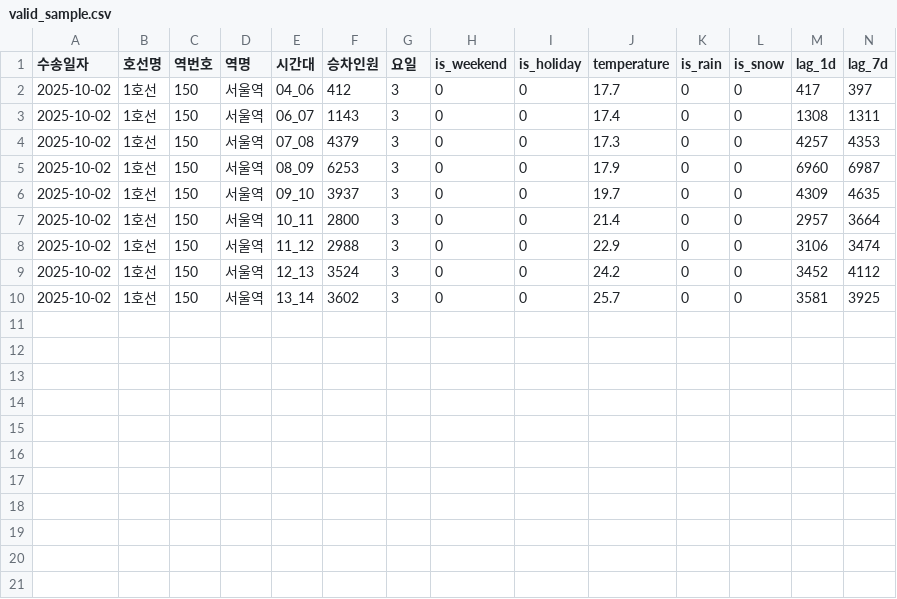
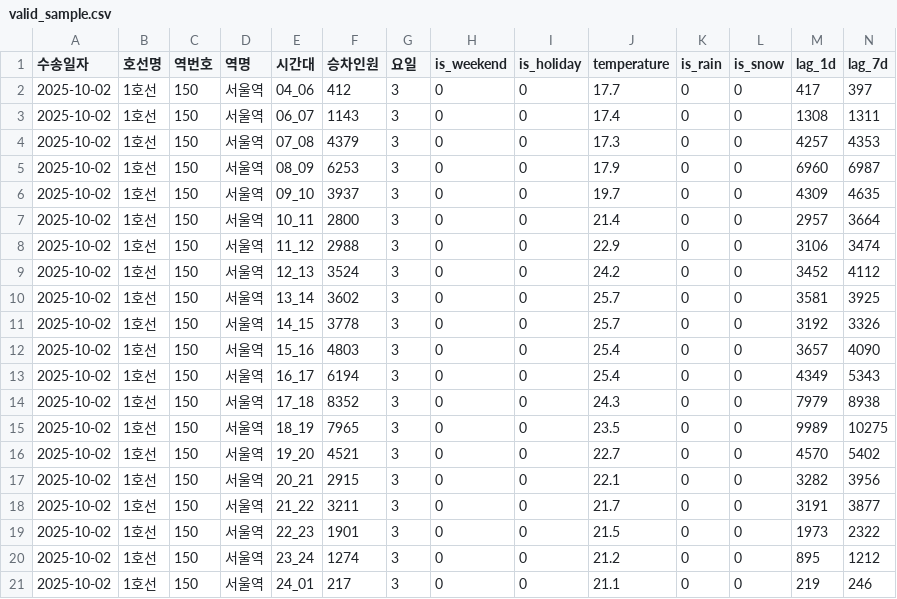
Before and after one commit to incarnation44/metro-insight, a CSV file: data/processed/valid_sample.csv, drawn as a sheet; only a part is shown; rows hold the shown columns only; the diff names each change by its address in the sheet, - before the commit and + after, or states it on an @@ line.

```diff
--- a/data/processed/valid_sample.csv
+++ b/data/processed/valid_sample.csv
+row 11: 2025-10-02 | 1호선 | 150 | 서울역 | 14_15 | 3778 | 3 | 0 | 0 | 25.7 | 0 | 0 | 3192 | 3326
+row 12: 2025-10-02 | 1호선 | 150 | 서울역 | 15_16 | 4803 | 3 | 0 | 0 | 25.4 | 0 | 0 | 3657 | 4090
+row 13: 2025-10-02 | 1호선 | 150 | 서울역 | 16_17 | 6194 | 3 | 0 | 0 | 25.4 | 0 | 0 | 4349 | 5343
+row 14: 2025-10-02 | 1호선 | 150 | 서울역 | 17_18 | 8352 | 3 | 0 | 0 | 24.3 | 0 | 0 | 7979 | 8938
+row 15: 2025-10-02 | 1호선 | 150 | 서울역 | 18_19 | 7965 | 3 | 0 | 0 | 23.5 | 0 | 0 | 9989 | 10275
+row 16: 2025-10-02 | 1호선 | 150 | 서울역 | 19_20 | 4521 | 3 | 0 | 0 | 22.7 | 0 | 0 | 4570 | 5402
+row 17: 2025-10-02 | 1호선 | 150 | 서울역 | 20_21 | 2915 | 3 | 0 | 0 | 22.1 | 0 | 0 | 3282 | 3956
+row 18: 2025-10-02 | 1호선 | 150 | 서울역 | 21_22 | 3211 | 3 | 0 | 0 | 21.7 | 0 | 0 | 3191 | 3877
+row 19: 2025-10-02 | 1호선 | 150 | 서울역 | 22_23 | 1901 | 3 | 0 | 0 | 21.5 | 0 | 0 | 1973 | 2322
+row 20: 2025-10-02 | 1호선 | 150 | 서울역 | 23_24 | 1274 | 3 | 0 | 0 | 21.2 | 0 | 0 | 895 | 1212
+row 21: 2025-10-02 | 1호선 | 150 | 서울역 | 24_01 | 217 | 3 | 0 | 0 | 21.1 | 0 | 0 | 219 | 246
```
Also changed, not shown: data/processed/test_sample.csv, data/processed/train_sample.csv, 8 other files.
